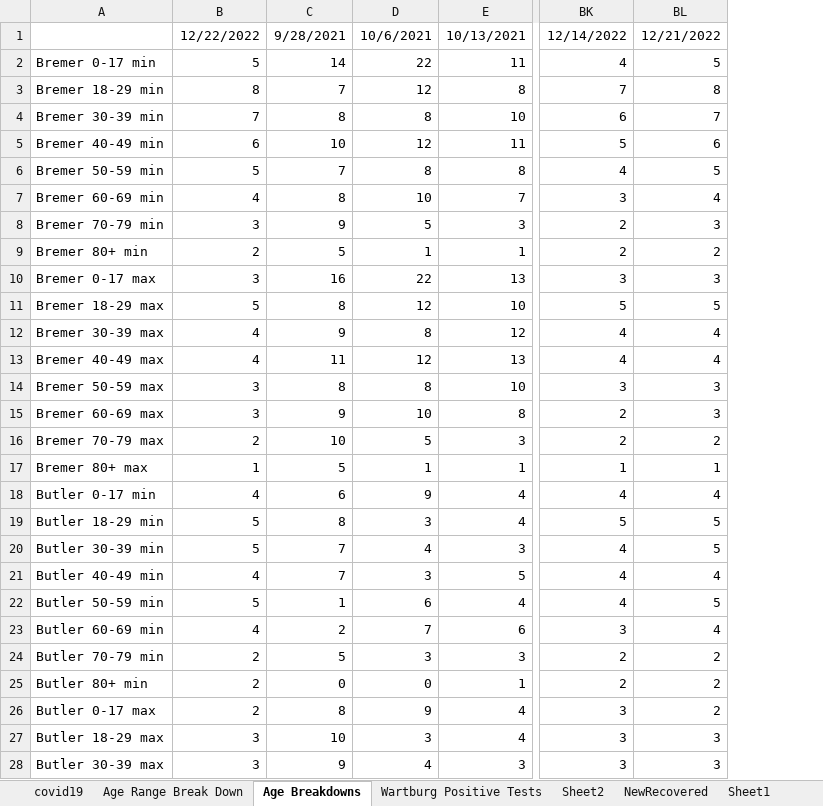
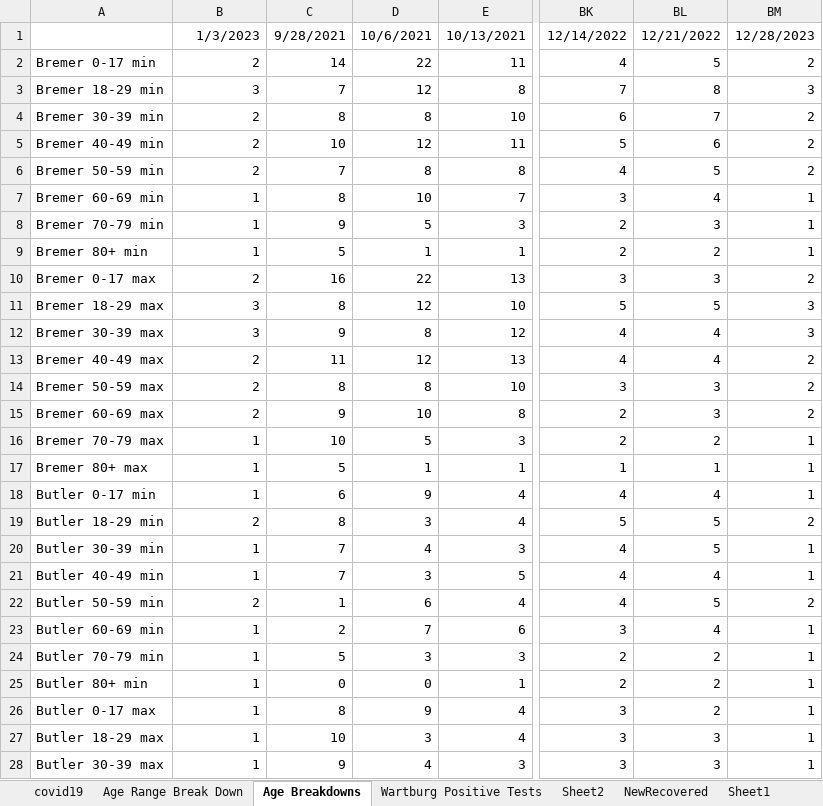
Before and after one commit to mbirgen/COVID19, an Excel workbook: covid19.xlsx, sheet Age Breakdowns, drawn as a sheet; only a part is shown, gaps mark what is left out; values as stored, in another font and other column widths than the file's, no borders; the diff covers the shown part only; the diff names each change by its address in the sheet, - before the commit and + after, or states it on an @@ line.

```diff
--- a/covid19.xlsx (sheet Age Breakdowns)
+++ b/covid19.xlsx (sheet Age Breakdowns)
+column BM, rows 1-28: 12/28/2023 | 2 | 3 | 2 | 2 | 2 | 1 | 1 | 1 | 2 | 3 | 3 | 2 | 2 | 2 | 1 | 1 | 1 | 2 | 1 | 1 | 2 | 1 | 1 | 1 | 1 | 1 | 1
-B1: 12/22/2022
+B1: 1/3/2023
-B2: 5
+B2: 2
-B3: 8
+B3: 3
-B4: 7
+B4: 2
-B5: 6
+B5: 2
-B6: 5
+B6: 2
-B7: 4
+B7: 1
-B8: 3
+B8: 1
-B9: 2
+B9: 1
-B10: 3
+B10: 2
-B11: 5
+B11: 3
-B12: 4
+B12: 3
-B13: 4
+B13: 2
-B14:B15: 3
+B14:B15: 2
-B16: 2
+B16: 1
-B18: 4
+B18: 1
-B19: 5
+B19: 2
-B20: 5
+B20: 1
-B21: 4
+B21: 1
-B22: 5
+B22: 2
-B23: 4
+B23: 1
-B24:B26: 2
+B24:B26: 1
-B27:B28: 3
+B27:B28: 1
```
Also changed, not shown: 21 edited cells elsewhere in this sheet, sheet Age Range Break Down, sheet covid19, sheet Sheet2, 2 other files.
